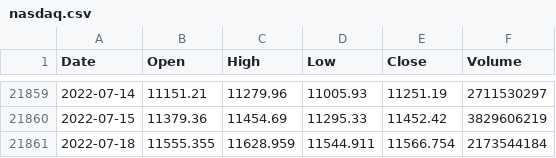
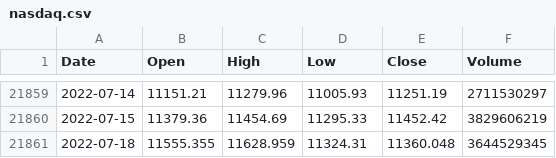
Before and after one commit to KwangYeol/stock-now, a CSV file: index/nasdaq.csv, drawn as a sheet; only a part is shown, gaps mark what is left out.

```diff
--- a/index/nasdaq.csv
+++ b/index/nasdaq.csv
@@ -21860,2 +21860,2 @@ Date,Open,High,Low,Close,Volume
 2022-07-15,11379.36,11454.69,11295.33,11452.42,3829606219
-2022-07-18,11555.355,11628.959,11544.911,11566.754,2173544184
+2022-07-18,11555.355,11628.959,11324.31,11360.048,3644529345
```
Also changed, not shown: 2 other files.
